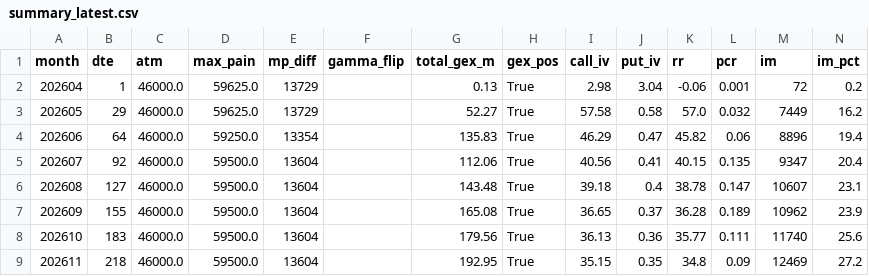
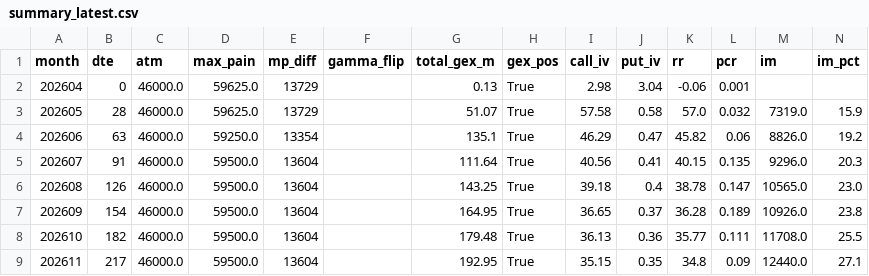
Before and after one commit to km530821-hub/jpx-options, a CSV file: data/summary_latest.csv, drawn as a sheet; only a part is shown; the diff covers the shown part only.

```diff
--- a/data/summary_latest.csv
+++ b/data/summary_latest.csv
@@ -1,9 +1,9 @@
 month,dte,atm,max_pain,mp_diff,gamma_flip,total_gex_m,gex_pos,call_iv,put_iv,rr,pcr,im,im_pct
-202604,1,46000.0,59625.0,13729,,0.13,True,2.98,3.04,-0.06,0.001,72,0.2
-202605,29,46000.0,59625.0,13729,,52.27,True,57.58,0.58,57.0,0.032,7449,16.2
-202606,64,46000.0,59250.0,13354,,135.83,True,46.29,0.47,45.82,0.06,8896,19.4
-202607,92,46000.0,59500.0,13604,,112.06,True,40.56,0.41,40.15,0.135,9347,20.4
-202608,127,46000.0,59500.0,13604,,143.48,True,39.18,0.4,38.78,0.147,10607,23.1
-202609,155,46000.0,59500.0,13604,,165.08,True,36.65,0.37,36.28,0.189,10962,23.9
-202610,183,46000.0,59500.0,13604,,179.56,True,36.13,0.36,35.77,0.111,11740,25.6
-202611,218,46000.0,59500.0,13604,,192.95,True,35.15,0.35,34.8,0.09,12469,27.2
+202604,0,46000.0,59625.0,13729,,0.13,True,2.98,3.04,-0.06,0.001,,
+202605,28,46000.0,59625.0,13729,,51.07,True,57.58,0.58,57.0,0.032,7319.0,15.9
+202606,63,46000.0,59250.0,13354,,135.1,True,46.29,0.47,45.82,0.06,8826.0,19.2
+202607,91,46000.0,59500.0,13604,,111.64,True,40.56,0.41,40.15,0.135,9296.0,20.3
+202608,126,46000.0,59500.0,13604,,143.25,True,39.18,0.4,38.78,0.147,10565.0,23.0
+202609,154,46000.0,59500.0,13604,,164.95,True,36.65,0.37,36.28,0.189,10926.0,23.8
+202610,182,46000.0,59500.0,13604,,179.48,True,36.13,0.36,35.77,0.111,11708.0,25.5
+202611,217,46000.0,59500.0,13604,,192.95,True,35.15,0.35,34.8,0.09,12440.0,27.1
```
Also changed, not shown: 60 edited cells elsewhere in this file, 1 other file.
